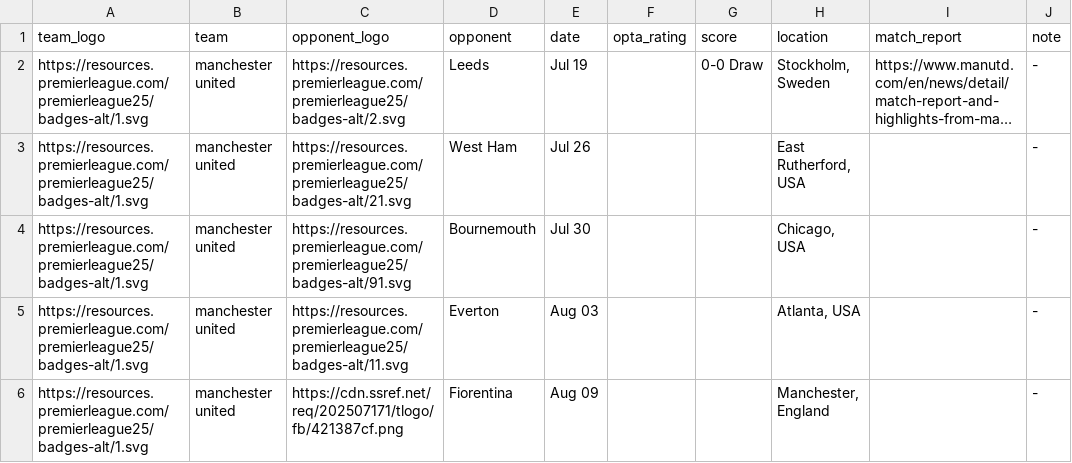
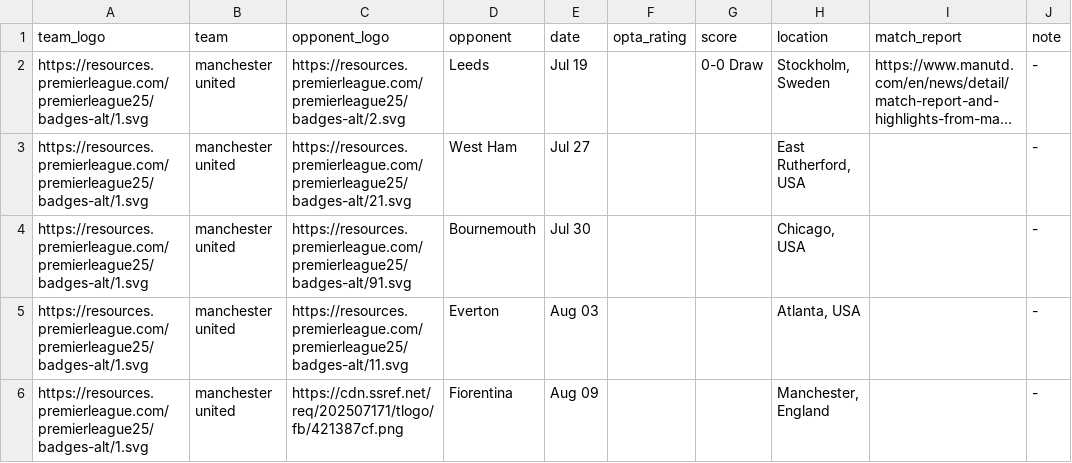
Before and after one commit to Chris6YS/quarto-website-6ys, a CSV file: posts/EPL_preseason_25/data/manunited_ps.csv, drawn as a sheet; long unchanged cells end in …; the diff names each change by its address in the sheet, - before the commit and + after, or states it on an @@ line.

Commit message:
man city start date, man united date amend

```diff
--- a/posts/EPL_preseason_25/data/manunited_ps.csv
+++ b/posts/EPL_preseason_25/data/manunited_ps.csv
-E3 (date): Jul 26
+E3 (date): Jul 27
```
Also changed, not shown: 9 other files.
